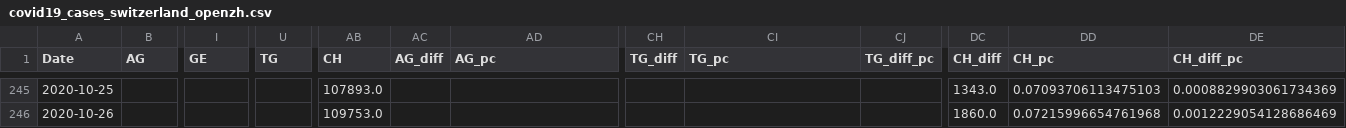
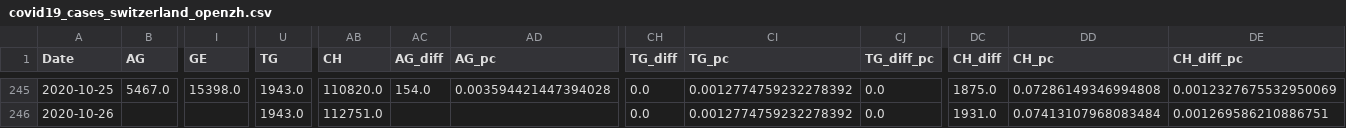
Before and after one commit to cselab/optimal-testing, a CSV file: downloads/covid19_cases_switzerland_openzh.csv (was covid19/epidemics/downloads/covid19_cases_switzerland_openzh.csv), drawn as a sheet; only a part is shown, gaps mark what is left out; the diff covers the shown part only; the diff names each change by its address in the sheet, - before the commit and + after, or states it on an @@ line.

```diff
--- a/covid19/epidemics/downloads/covid19_cases_switzerland_openzh.csv
+++ b/downloads/covid19_cases_switzerland_openzh.csv
-B245 (AG): (empty)
+B245 (AG): 5467.0
-I245 (GE): (empty)
+I245 (GE): 15398.0
-U245:U246 (TG): (empty)
+U245:U246 (TG): 1943.0
-AB245 (CH): 107893.0
+AB245 (CH): 110820.0
-AC245 (AG_diff): (empty)
+AC245 (AG_diff): 154.0
-AD245 (AG_pc): (empty)
+AD245 (AG_pc): 0.003594421447394028
-CH245:CH246 (TG_diff): (empty)
+CH245:CH246 (TG_diff): 0.0
-CI245:CI246 (TG_pc): (empty)
+CI245:CI246 (TG_pc): 0.0012774759232278392
-CJ245:CJ246 (TG_diff_pc): (empty)
+CJ245:CJ246 (TG_diff_pc): 0.0
-DC245 (CH_diff): 1343.0
+DC245 (CH_diff): 1875.0
-DD245 (CH_pc): 0.07093706113475103
+DD245 (CH_pc): 0.07286149346994808
-DE245 (CH_diff_pc): 0.0008829903061734369
+DE245 (CH_diff_pc): 0.0012327675532950069
-AB246 (CH): 109753.0
+AB246 (CH): 112751.0
-DC246 (CH_diff): 1860.0
+DC246 (CH_diff): 1931.0
-DD246 (CH_pc): 0.07215996654761968
+DD246 (CH_pc): 0.07413107968083484
-DE246 (CH_diff_pc): 0.0012229054128686469
+DE246 (CH_diff_pc): 0.001269586210886751
```
Also changed, not shown: 68 edited cells elsewhere in this file, 14 other files.
